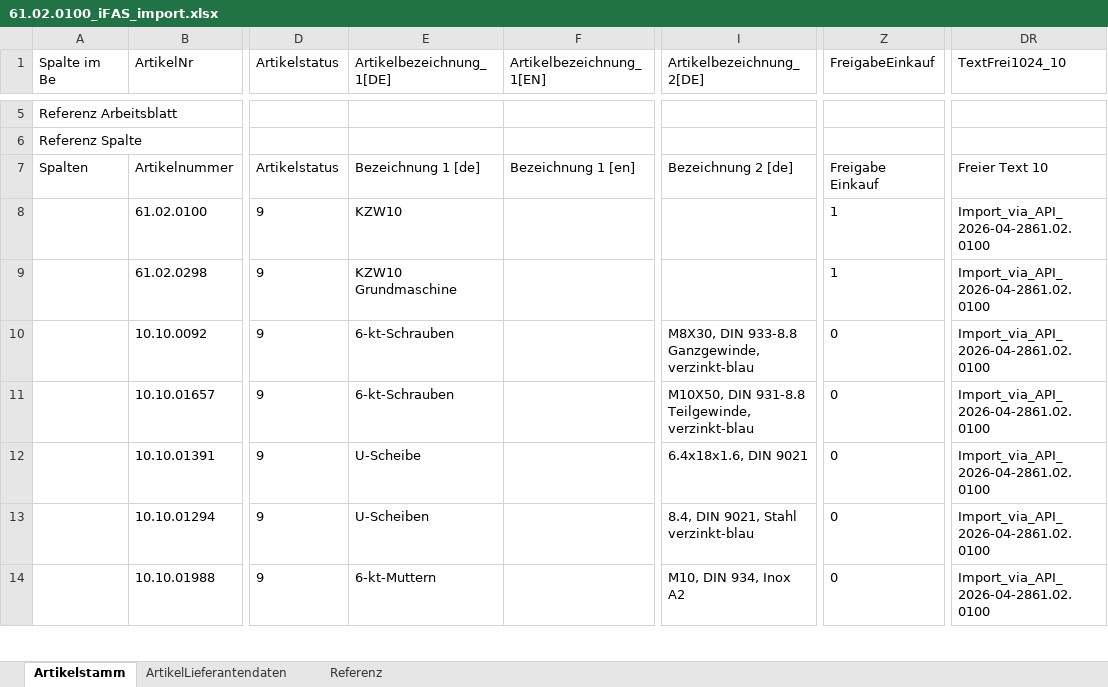
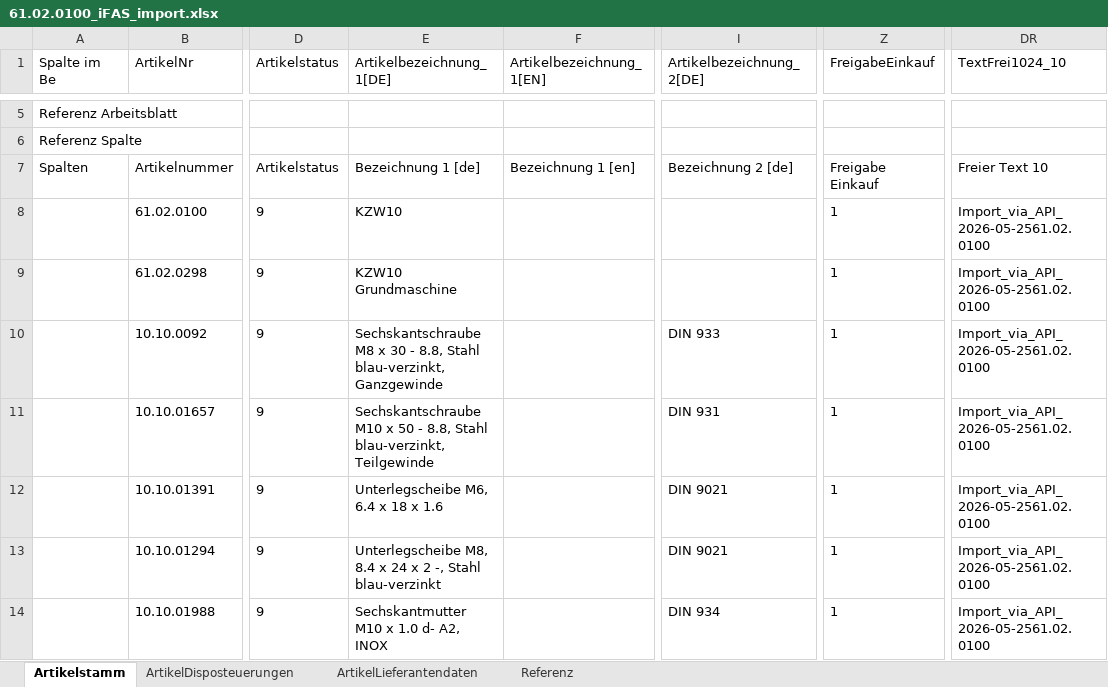
Before and after one commit to hoferjo/Majesty_iFAS, an Excel workbook: data/processed/csv/cache/export/61.02.0100_iFAS_import.xlsx, sheet Artikelstamm, drawn as a sheet; only a part is shown, gaps mark what is left out; values as stored, in another font and other column widths than the file's, no borders; the diff covers the shown part only; the diff names each change by its address in the sheet, - before the commit and + after, or states it on an @@ line.

```diff
--- a/data/processed/csv/cache/export/61.02.0100_iFAS_import.xlsx (sheet Artikelstamm)
+++ b/data/processed/csv/cache/export/61.02.0100_iFAS_import.xlsx (sheet Artikelstamm)
+sheet tab: ArtikelDisposteuerungen
-DR8:DR14 (TextFrei1024_10): Import_via_API_2026-04-2861.02.0100
+DR8:DR14 (TextFrei1024_10): Import_via_API_2026-05-2561.02.0100
-E10 (Artikelbezeichnung_1[DE]): 6-kt-Schrauben
+E10 (Artikelbezeichnung_1[DE]): Sechskantschraube M8 x 30 - 8.8, Stahl blau-verzinkt, Ganzgewinde
-I10 (Artikelbezeichnung_2[DE]): M8X30, DIN 933-8.8 Ganzgewinde, verzinkt-blau
+I10 (Artikelbezeichnung_2[DE]): DIN 933
-Z10:Z14 (FreigabeEinkauf): 0
+Z10:Z14 (FreigabeEinkauf): 1
-E11 (Artikelbezeichnung_1[DE]): 6-kt-Schrauben
+E11 (Artikelbezeichnung_1[DE]): Sechskantschraube M10 x 50 - 8.8, Stahl blau-verzinkt, Teilgewinde
-I11 (Artikelbezeichnung_2[DE]): M10X50, DIN 931-8.8 Teilgewinde, verzinkt-blau
+I11 (Artikelbezeichnung_2[DE]): DIN 931
-E12 (Artikelbezeichnung_1[DE]): U-Scheibe
+E12 (Artikelbezeichnung_1[DE]): Unterlegscheibe M6, 6.4 x 18 x 1.6
-I12 (Artikelbezeichnung_2[DE]): 6.4x18x1.6, DIN 9021
+I12 (Artikelbezeichnung_2[DE]): DIN 9021
-E13 (Artikelbezeichnung_1[DE]): U-Scheiben
+E13 (Artikelbezeichnung_1[DE]): Unterlegscheibe M8, 8.4 x 24 x 2 -, Stahl blau-verzinkt
-I13 (Artikelbezeichnung_2[DE]): 8.4, DIN 9021, Stahl verzinkt-blau
+I13 (Artikelbezeichnung_2[DE]): DIN 9021
-E14 (Artikelbezeichnung_1[DE]): 6-kt-Muttern
+E14 (Artikelbezeichnung_1[DE]): Sechskantmutter M10 x 1.0 d- A2, INOX
-I14 (Artikelbezeichnung_2[DE]): M10, DIN 934, Inox A2
+I14 (Artikelbezeichnung_2[DE]): DIN 934
```
Also changed, not shown: 9 removed rows and 419 edited cells elsewhere in this sheet, sheet ArtikelLieferantendaten, sheet Referenz, data/processed/csv/cache/export/partlist_export_module.xlsx, data/processed/docs_export.xlsx, 11 other files.
